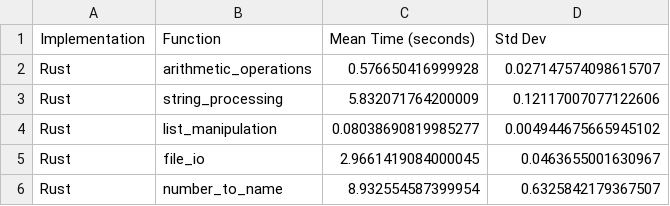
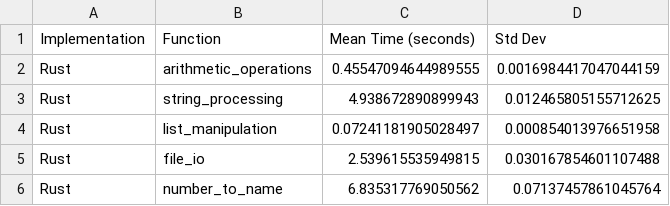
Before and after one commit to srikantsingh673/rust-lab, a CSV file: labs/project_01/output/result_rust.csv, drawn as a sheet.

```diff
--- a/labs/project_01/output/result_rust.csv
+++ b/labs/project_01/output/result_rust.csv
@@ -1,6 +1,6 @@
 Implementation,Function,Mean Time (seconds),Std Dev
-Rust,arithmetic_operations,0.576650416999928,0.027147574098615707
-Rust,string_processing,5.832071764200009,0.12117007077122606
-Rust,list_manipulation,0.08038690819985277,0.004944675665945102
-Rust,file_io,2.9661419084000045,0.0463655001630967
-Rust,number_to_name,8.932554587399954,0.6325842179367507
+Rust,arithmetic_operations,0.45547094644989555,0.0016984417047044159
+Rust,string_processing,4.938672890899943,0.012465805155712625
+Rust,list_manipulation,0.07241181905028497,0.000854013976651958
+Rust,file_io,2.539615535949815,0.030167854601107488
+Rust,number_to_name,6.835317769050562,0.07137457861045764
```
Also changed, not shown: labs/project_01/output/result.csv, 3 other files.
